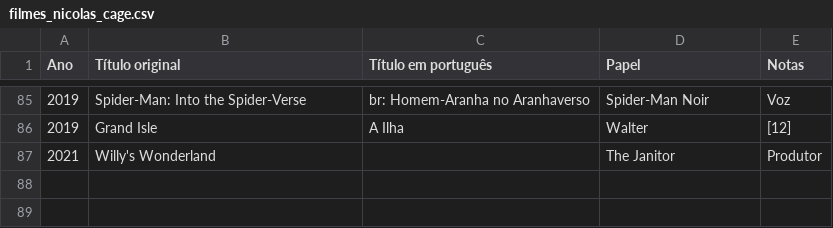
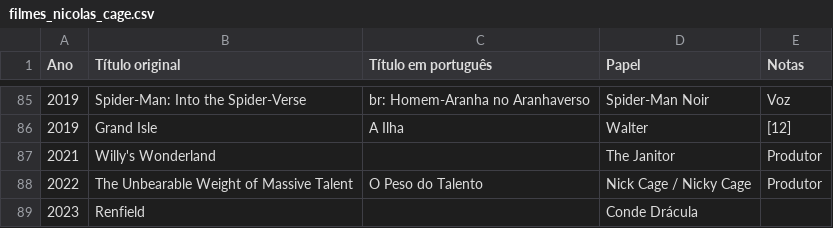
Before and after one commit to danielvolponi/bootcamp_how_engenharia_dados, a CSV file: 06-capturando-dados-crawlers/filmes_nicolas_cage.csv, drawn as a sheet; only a part is shown, gaps mark what is left out.

Commit message:
Fim do modulo 06-capturando-dados-com-crawlers

```diff
--- a/06-capturando-dados-crawlers/filmes_nicolas_cage.csv
+++ b/06-capturando-dados-crawlers/filmes_nicolas_cage.csv
@@ -87 +87,3 @@ Ano;Título original;Título em português;Papel;Notas
 2021;Willy's Wonderland;;The Janitor;Produtor
+2022;The Unbearable Weight of Massive Talent;O Peso do Talento;Nick Cage / Nicky Cage;Produtor
+2023;Renfield;;Conde Drácula;
```
Also changed, not shown: 4 other files.
